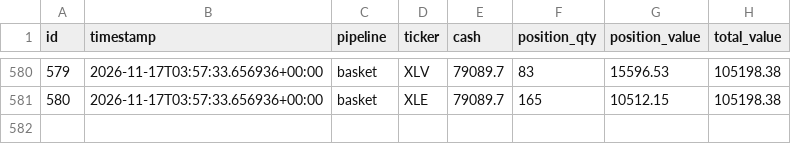
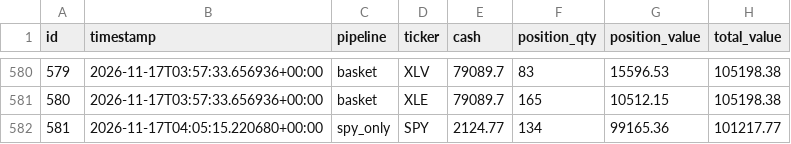
Before and after one commit to dads2busy/SchroederTrader, a CSV file: data/portfolio.csv, drawn as a sheet; only a part is shown, gaps mark what is left out.

```diff
--- a/data/portfolio.csv
+++ b/data/portfolio.csv
@@ -581 +581,2 @@ id,timestamp,pipeline,ticker,cash,position_qty,position_value,total_value
 580,2026-11-17T03:57:33.656936+00:00,basket,XLE,79089.7,165,10512.15,105198.38
+581,2026-11-17T04:05:15.220680+00:00,spy_only,SPY,2124.77,134,99165.36,101217.77
```
Also changed, not shown: data/llm_shadow_signals.csv, data/orders.csv, 2 other files.
